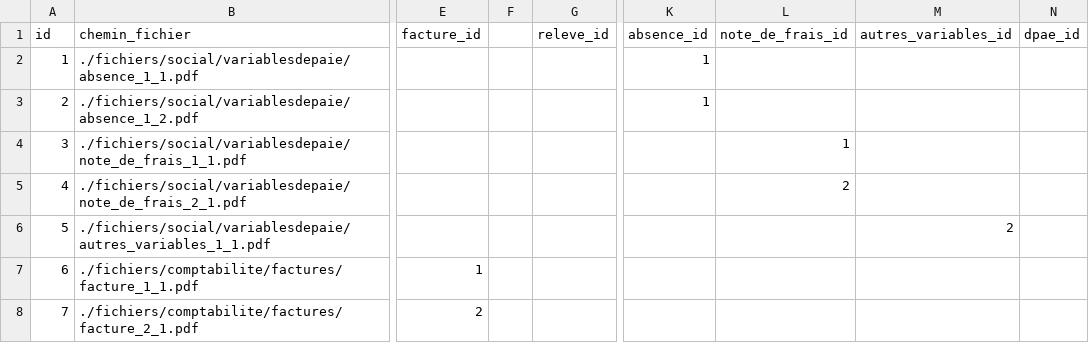
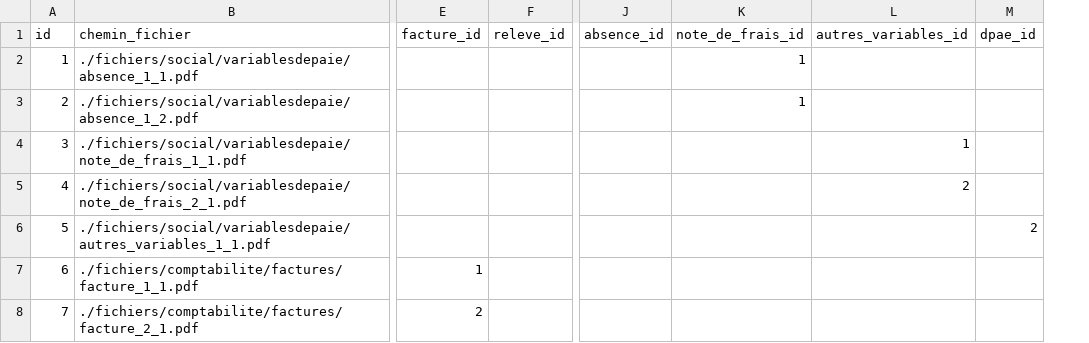
Before and after one commit to eddy62/emna_back_end, a CSV file: src/main/resources/config/liquibase/fake-data/document.csv, drawn as a sheet; only a part is shown, gaps mark what is left out; removed rows and columns are numbered as before the commit, all else as after; the diff names each change by its address in the sheet, - before the commit and + after, or states it on an @@ line.

Commit message:
[Nouvelle Conception JDL][refactor][ED] VariableDePaieRepository + changelog _added_entity_Document + document.csv

```diff
--- a/src/main/resources/config/liquibase/fake-data/document.csv
+++ b/src/main/resources/config/liquibase/fake-data/document.csv
-column F, empty
-J2:J3 (absence_id): 1
+J2:J3 (absence_id): (empty)
-K2:K3 (note_de_frais_id): (empty)
+K2:K3 (note_de_frais_id): 1
-K4 (note_de_frais_id): 1
+K4 (note_de_frais_id): (empty)
-L4 (autres_variables_id): (empty)
+L4 (autres_variables_id): 1
-K5 (note_de_frais_id): 2
+K5 (note_de_frais_id): (empty)
-L5 (autres_variables_id): (empty)
+L5 (autres_variables_id): 2
-L6 (autres_variables_id): 2
+L6 (autres_variables_id): (empty)
-M6 (dpae_id): (empty)
+M6 (dpae_id): 2
```
